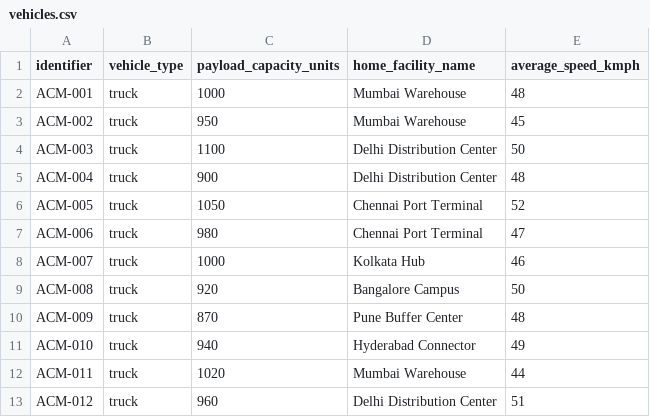
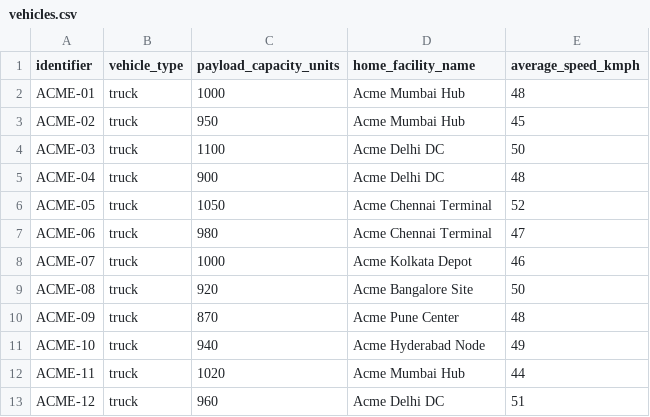
Before and after one commit to Technomancers-GDG/solv-v2, a CSV file: sim-test/vehicles.csv, drawn as a sheet.

```diff
--- a/sim-test/vehicles.csv
+++ b/sim-test/vehicles.csv
@@ -1,13 +1,13 @@
 identifier,vehicle_type,payload_capacity_units,home_facility_name,average_speed_kmph
-ACM-001,truck,1000,Mumbai Warehouse,48
-ACM-002,truck,950,Mumbai Warehouse,45
-ACM-003,truck,1100,Delhi Distribution Center,50
-ACM-004,truck,900,Delhi Distribution Center,48
-ACM-005,truck,1050,Chennai Port Terminal,52
-ACM-006,truck,980,Chennai Port Terminal,47
-ACM-007,truck,1000,Kolkata Hub,46
-ACM-008,truck,920,Bangalore Campus,50
-ACM-009,truck,870,Pune Buffer Center,48
-ACM-010,truck,940,Hyderabad Connector,49
-ACM-011,truck,1020,Mumbai Warehouse,44
-ACM-012,truck,960,Delhi Distribution Center,51
+ACME-01,truck,1000,Acme Mumbai Hub,48
+ACME-02,truck,950,Acme Mumbai Hub,45
+ACME-03,truck,1100,Acme Delhi DC,50
+ACME-04,truck,900,Acme Delhi DC,48
+ACME-05,truck,1050,Acme Chennai Terminal,52
+ACME-06,truck,980,Acme Chennai Terminal,47
+ACME-07,truck,1000,Acme Kolkata Depot,46
+ACME-08,truck,920,Acme Bangalore Site,50
+ACME-09,truck,870,Acme Pune Center,48
+ACME-10,truck,940,Acme Hyderabad Node,49
+ACME-11,truck,1020,Acme Mumbai Hub,44
+ACME-12,truck,960,Acme Delhi DC,51
```
Also changed, not shown: sim-test/facilities.csv, sim-test/objectives.csv, 44 other files.
